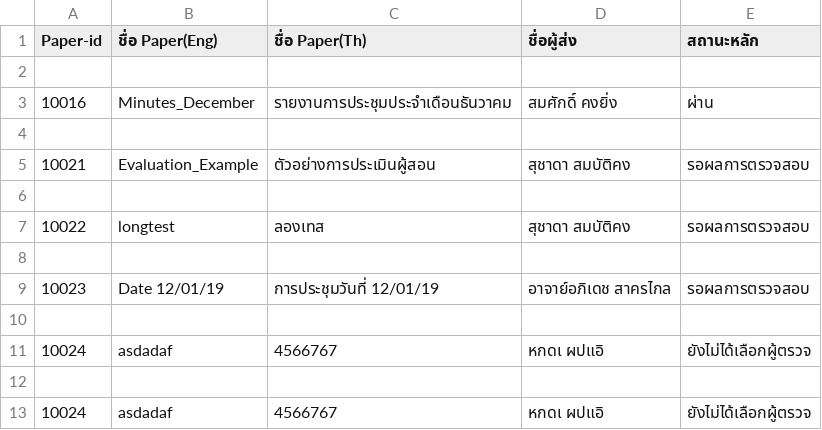
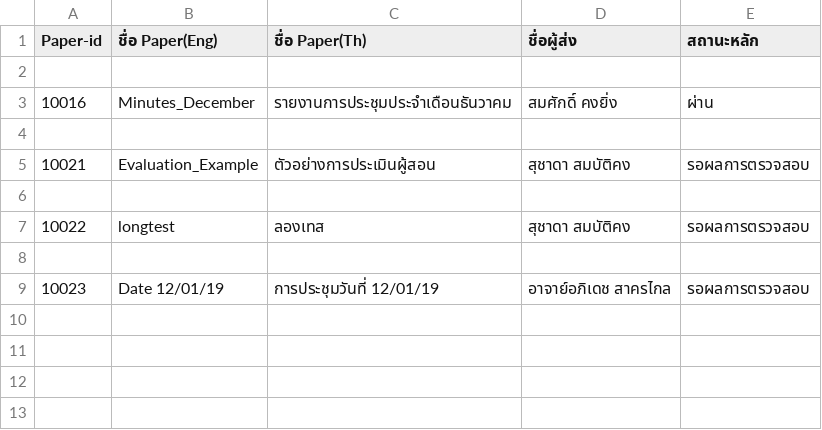
Before and after one commit to Supakoa/journalwebsite, a CSV file: backend/server/report.csv, drawn as a sheet; the diff names each change by its address in the sheet, - before the commit and + after, or states it on an @@ line.

```diff
--- a/backend/server/report.csv
+++ b/backend/server/report.csv
-row 10: (empty)
-row 11: 10024 | asdadaf | 4566767 | หกดเ ผปแอิ | ยังไม่ได้เลือกผู้ตรวจ
-row 12: (empty)
-row 13: 10024 | asdadaf | 4566767 | หกดเ ผปแอิ | ยังไม่ได้เลือกผู้ตรวจ
```
Also changed, not shown: 10 other files.
